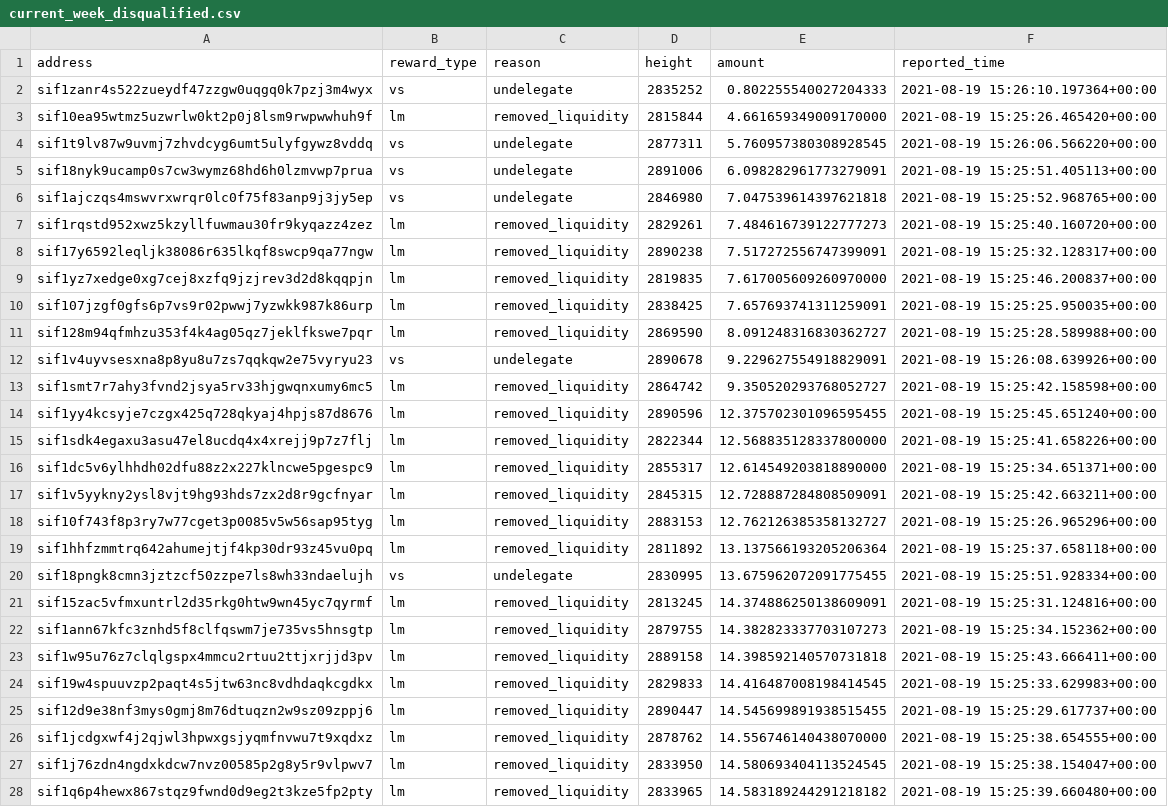
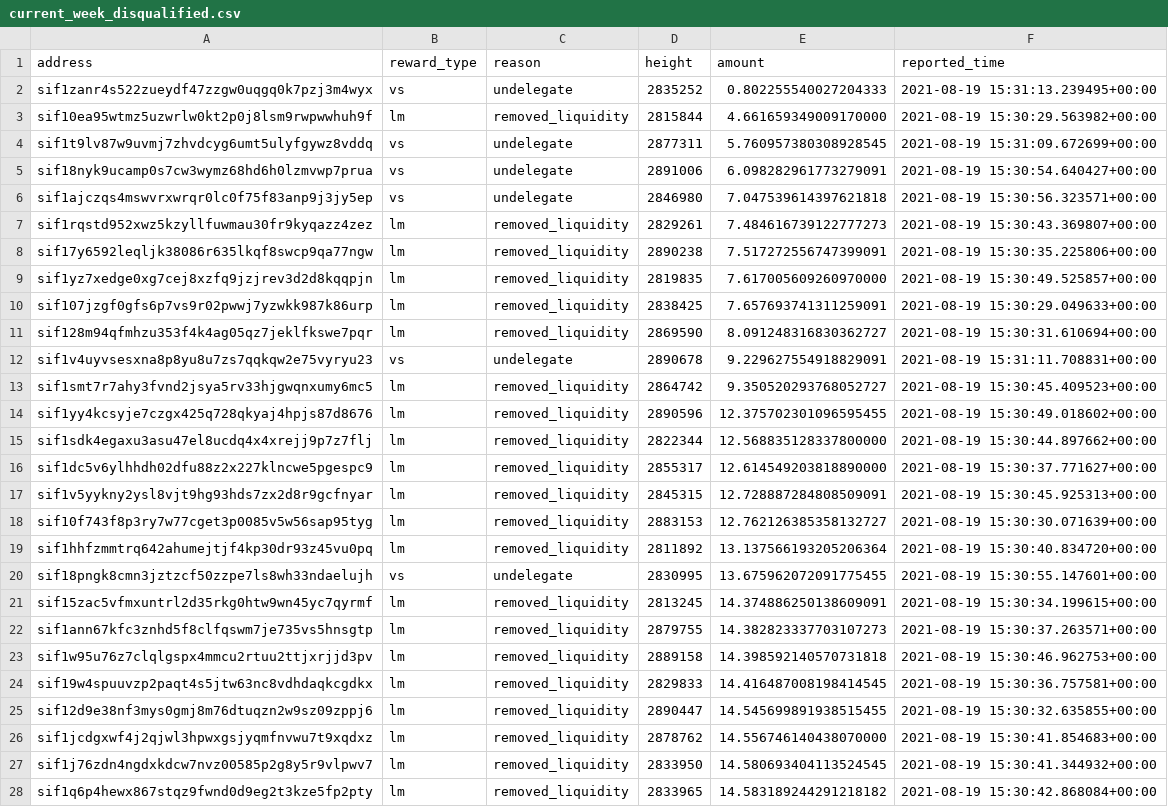
Before and after one commit to Sifchain/39_rewards, a CSV file: extracts/current_week_disqualified.csv, drawn as a sheet; only a part is shown; the diff covers the shown part only; the diff names each change by its address in the sheet, - before the commit and + after, or states it on an @@ line.

```diff
--- a/extracts/current_week_disqualified.csv
+++ b/extracts/current_week_disqualified.csv
-F2 (reported_time): 2021-08-19 15:26:10.197364+00:00
+F2 (reported_time): 2021-08-19 15:31:13.239495+00:00
-F3 (reported_time): 2021-08-19 15:25:26.465420+00:00
+F3 (reported_time): 2021-08-19 15:30:29.563982+00:00
-F4 (reported_time): 2021-08-19 15:26:06.566220+00:00
+F4 (reported_time): 2021-08-19 15:31:09.672699+00:00
-F5 (reported_time): 2021-08-19 15:25:51.405113+00:00
+F5 (reported_time): 2021-08-19 15:30:54.640427+00:00
-F6 (reported_time): 2021-08-19 15:25:52.968765+00:00
+F6 (reported_time): 2021-08-19 15:30:56.323571+00:00
-F7 (reported_time): 2021-08-19 15:25:40.160720+00:00
+F7 (reported_time): 2021-08-19 15:30:43.369807+00:00
-F8 (reported_time): 2021-08-19 15:25:32.128317+00:00
+F8 (reported_time): 2021-08-19 15:30:35.225806+00:00
-F9 (reported_time): 2021-08-19 15:25:46.200837+00:00
+F9 (reported_time): 2021-08-19 15:30:49.525857+00:00
-F10 (reported_time): 2021-08-19 15:25:25.950035+00:00
+F10 (reported_time): 2021-08-19 15:30:29.049633+00:00
-F11 (reported_time): 2021-08-19 15:25:28.589988+00:00
+F11 (reported_time): 2021-08-19 15:30:31.610694+00:00
-F12 (reported_time): 2021-08-19 15:26:08.639926+00:00
+F12 (reported_time): 2021-08-19 15:31:11.708831+00:00
-F13 (reported_time): 2021-08-19 15:25:42.158598+00:00
+F13 (reported_time): 2021-08-19 15:30:45.409523+00:00
-F14 (reported_time): 2021-08-19 15:25:45.651240+00:00
+F14 (reported_time): 2021-08-19 15:30:49.018602+00:00
-F15 (reported_time): 2021-08-19 15:25:41.658226+00:00
+F15 (reported_time): 2021-08-19 15:30:44.897662+00:00
-F16 (reported_time): 2021-08-19 15:25:34.651371+00:00
+F16 (reported_time): 2021-08-19 15:30:37.771627+00:00
-F17 (reported_time): 2021-08-19 15:25:42.663211+00:00
+F17 (reported_time): 2021-08-19 15:30:45.925313+00:00
-F18 (reported_time): 2021-08-19 15:25:26.965296+00:00
+F18 (reported_time): 2021-08-19 15:30:30.071639+00:00
-F19 (reported_time): 2021-08-19 15:25:37.658118+00:00
+F19 (reported_time): 2021-08-19 15:30:40.834720+00:00
-F20 (reported_time): 2021-08-19 15:25:51.928334+00:00
+F20 (reported_time): 2021-08-19 15:30:55.147601+00:00
-F21 (reported_time): 2021-08-19 15:25:31.124816+00:00
+F21 (reported_time): 2021-08-19 15:30:34.199615+00:00
-F22 (reported_time): 2021-08-19 15:25:34.152362+00:00
+F22 (reported_time): 2021-08-19 15:30:37.263571+00:00
-F23 (reported_time): 2021-08-19 15:25:43.666411+00:00
+F23 (reported_time): 2021-08-19 15:30:46.962753+00:00
-F24 (reported_time): 2021-08-19 15:25:33.629983+00:00
+F24 (reported_time): 2021-08-19 15:30:36.757581+00:00
-F25 (reported_time): 2021-08-19 15:25:29.617737+00:00
+F25 (reported_time): 2021-08-19 15:30:32.635855+00:00
-F26 (reported_time): 2021-08-19 15:25:38.654555+00:00
+F26 (reported_time): 2021-08-19 15:30:41.854683+00:00
-F27 (reported_time): 2021-08-19 15:25:38.154047+00:00
+F27 (reported_time): 2021-08-19 15:30:41.344932+00:00
-F28 (reported_time): 2021-08-19 15:25:39.660480+00:00
+F28 (reported_time): 2021-08-19 15:30:42.868084+00:00
```
Also changed, not shown: 60 edited cells elsewhere in this file, extracts/current_qualified.csv.
